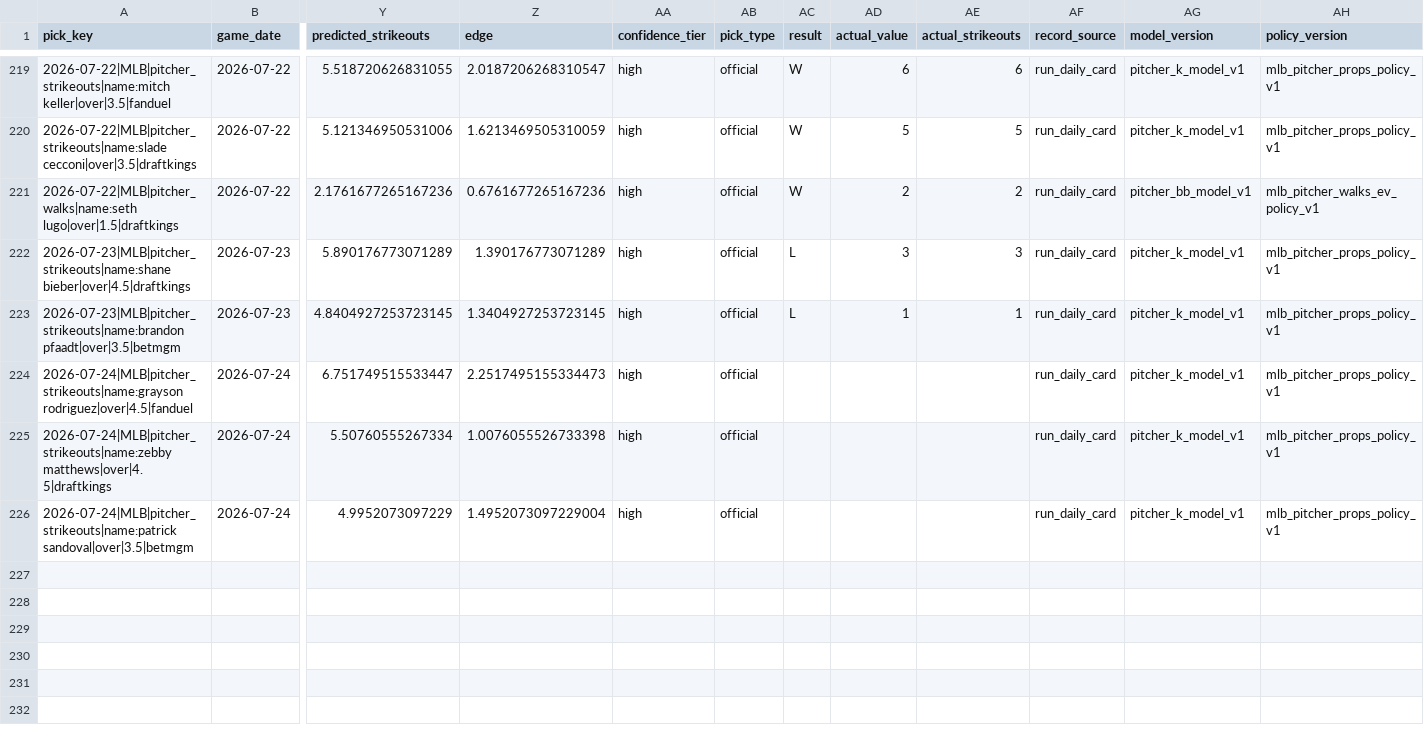
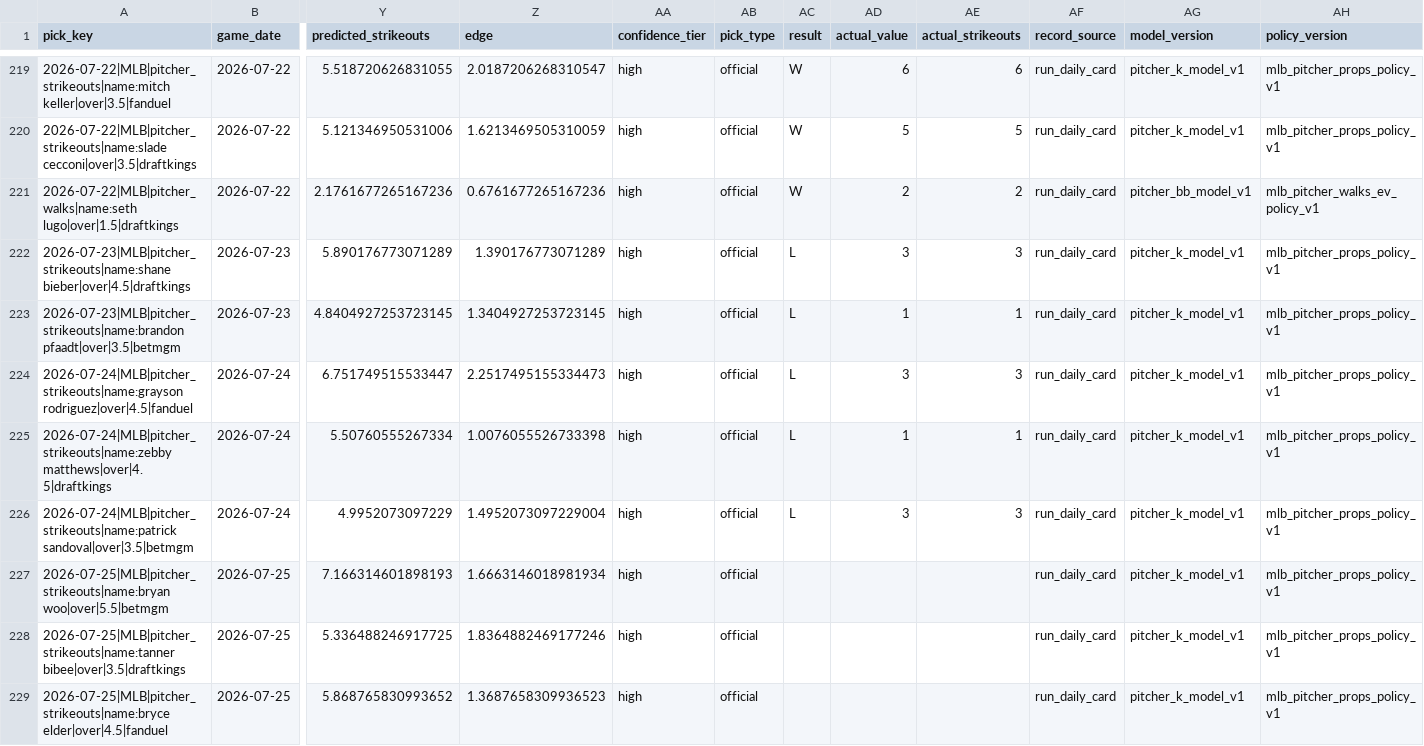
Before and after one commit to Ethrogo/proGramble, a CSV file: MLB/data/tracking/official_picks_history.csv, drawn as a sheet; only a part is shown, gaps mark what is left out; rows hold the shown columns only; the diff names each change by its address in the sheet, - before the commit and + after, or states it on an @@ line.

```diff
--- a/MLB/data/tracking/official_picks_history.csv
+++ b/MLB/data/tracking/official_picks_history.csv
-AC224:AC226 (result): (empty)
+AC224:AC226 (result): L
-AD224 (actual_value): (empty)
+AD224 (actual_value): 3
-AE224 (actual_strikeouts): (empty)
+AE224 (actual_strikeouts): 3
-AD225 (actual_value): (empty)
+AD225 (actual_value): 1
-AE225 (actual_strikeouts): (empty)
+AE225 (actual_strikeouts): 1
-AD226 (actual_value): (empty)
+AD226 (actual_value): 3
-AE226 (actual_strikeouts): (empty)
+AE226 (actual_strikeouts): 3
+row 227: 2026-07-25|MLB|pitcher_strikeouts|name:bryan woo|over|5.5|betmgm | 2026-07-25 | 7.166314601898193 | 1.6663146018981934 | high | official |  |  |  | run_daily_card | pitcher_k_model_v1 | mlb_pitcher_props_policy_v1
+row 228: 2026-07-25|MLB|pitcher_strikeouts|name:tanner bibee|over|3.5|draftkings | 2026-07-25 | 5.336488246917725 | 1.8364882469177246 | high | official |  |  |  | run_daily_card | pitcher_k_model_v1 | mlb_pitcher_props_policy_v1
+row 229: 2026-07-25|MLB|pitcher_strikeouts|name:bryce elder|over|4.5|fanduel | 2026-07-25 | 5.868765830993652 | 1.3687658309936523 | high | official |  |  |  | run_daily_card | pitcher_k_model_v1 | mlb_pitcher_props_policy_v1
```
Also changed, not shown: MLB/data/tracking/official_picks_profit_by_book.csv, MLB/data/tracking/official_picks_profit_report.csv, 10 other files.
